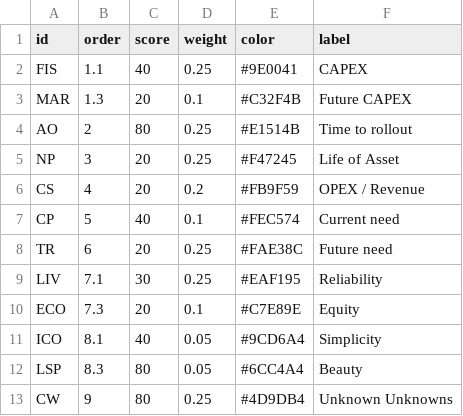
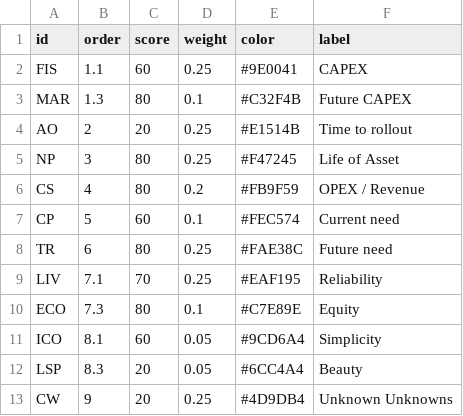
Before and after one commit to areff2000/d3-bubble-plot, a CSV file: valueFlower/aster_dataFTTP.csv, drawn as a sheet.

```diff
--- a/valueFlower/aster_dataFTTP.csv
+++ b/valueFlower/aster_dataFTTP.csv
@@ -1,13 +1,13 @@
 id,order,score,weight,color,label
-FIS,1.1,40,0.25,#9E0041,CAPEX
-MAR,1.3,20,0.1,#C32F4B,Future CAPEX
-AO,2,80,0.25,#E1514B,Time to rollout
-NP,3,20,0.25,#F47245,Life of Asset
-CS,4,20,0.2,#FB9F59,OPEX / Revenue
-CP,5,40,0.1,#FEC574,Current need
-TR,6,20,0.25,#FAE38C,Future need
-LIV,7.1,30,0.25,#EAF195,Reliability
-ECO,7.3,20,0.1,#C7E89E,Equity
-ICO,8.1,40,0.05,#9CD6A4,Simplicity
-LSP,8.3,80,0.05,#6CC4A4,Beauty
-CW,9,80,0.25,#4D9DB4,Unknown Unknowns
+FIS,1.1,60,0.25,#9E0041,CAPEX
+MAR,1.3,80,0.1,#C32F4B,Future CAPEX
+AO,2,20,0.25,#E1514B,Time to rollout
+NP,3,80,0.25,#F47245,Life of Asset
+CS,4,80,0.2,#FB9F59,OPEX / Revenue
+CP,5,60,0.1,#FEC574,Current need
+TR,6,80,0.25,#FAE38C,Future need
+LIV,7.1,70,0.25,#EAF195,Reliability
+ECO,7.3,80,0.1,#C7E89E,Equity
+ICO,8.1,60,0.05,#9CD6A4,Simplicity
+LSP,8.3,20,0.05,#6CC4A4,Beauty
+CW,9,20,0.25,#4D9DB4,Unknown Unknowns
```
Also changed, not shown: valueFlower/aster_dataFTTN.csv.
